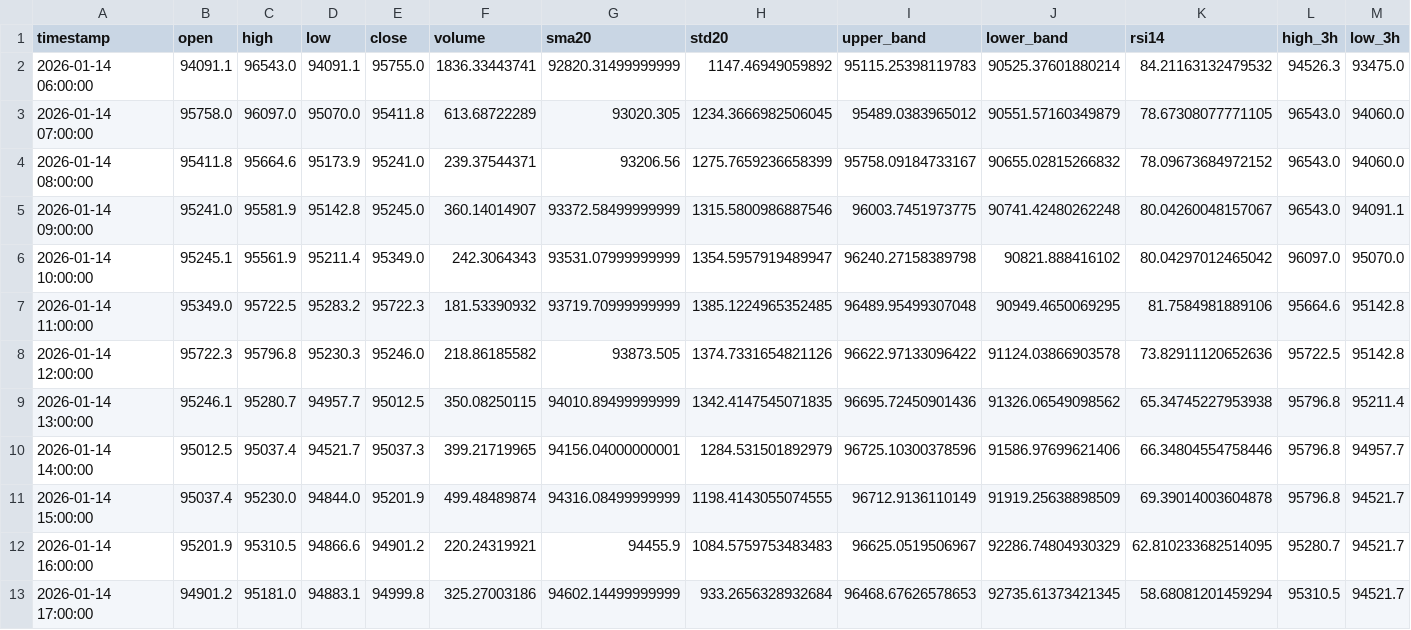
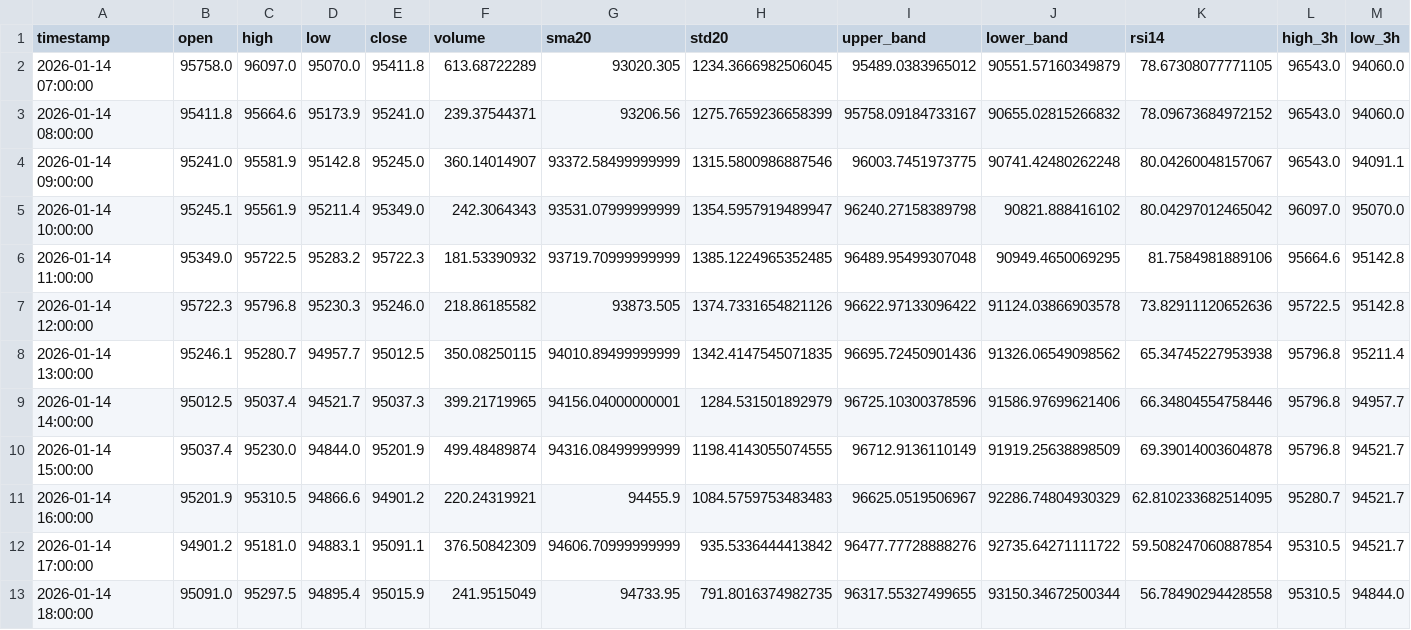
Before and after one commit to ha0zh/btc-db-v3, a CSV file: backtest_results/indicators.csv, drawn as a sheet; only a part is shown; removed rows and columns are numbered as before the commit, all else as after; rows hold the shown columns only; the diff names each change by its address in the sheet, - before the commit and + after, or states it on an @@ line.

```diff
--- a/backtest_results/indicators.csv
+++ b/backtest_results/indicators.csv
-row 2: 2026-01-14 06:00:00 | 94091.1 | 96543.0 | 94091.1 | 95755.0 | 1836.33443741 | 92820.31499999999 | 1147.46949059892 | 95115.25398119783 | 90525.37601880214 | 84.21163132479532 | 94526.3 | 93475.0
-E12 (close): 94999.8
+E12 (close): 95091.1
-F12 (volume): 325.27003186
+F12 (volume): 376.50842309
-G12 (sma20): 94602.14499999999
+G12 (sma20): 94606.70999999999
-H12 (std20): 933.2656328932684
+H12 (std20): 935.5336444413842
-I12 (upper_band): 96468.67626578653
+I12 (upper_band): 96477.77728888276
-J12 (lower_band): 92735.61373421345
+J12 (lower_band): 92735.64271111722
-K12 (rsi14): 58.68081201459294
+K12 (rsi14): 59.508247060887854
+row 13: 2026-01-14 18:00:00 | 95091.0 | 95297.5 | 94895.4 | 95015.9 | 241.9515049 | 94733.95 | 791.8016374982735 | 96317.55327499655 | 93150.34672500344 | 56.78490294428558 | 95310.5 | 94844.0
```
Also changed, not shown: backtest_results/conditions.csv, 3 other files.
